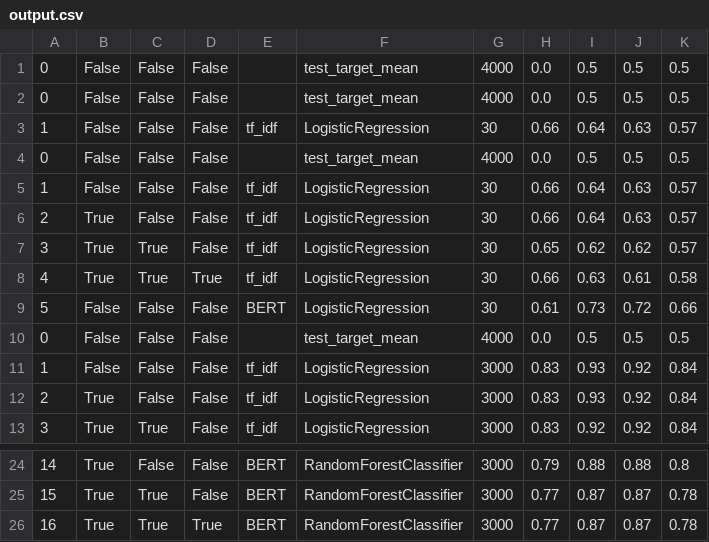
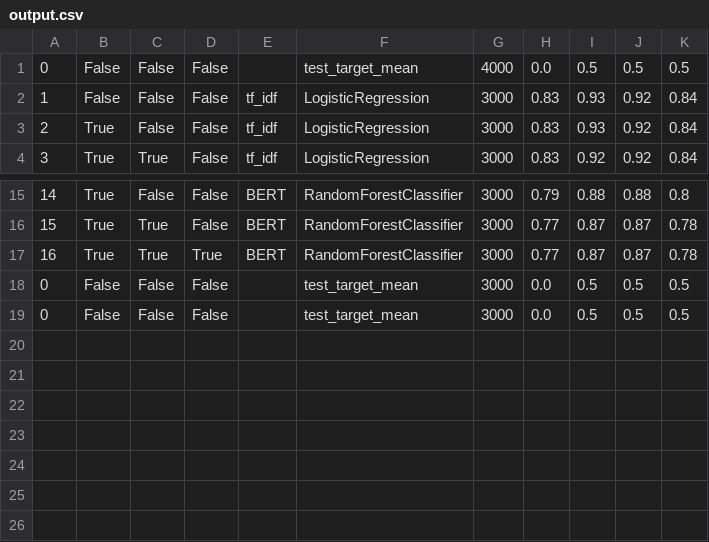
Before and after one commit to angelomp2001/portfolio, a CSV file: output.csv, drawn as a sheet; only a part is shown, gaps mark what is left out.

```diff
--- a/output.csv
+++ b/output.csv
@@ -1,11 +1,2 @@
 0,False,False,False,,test_target_mean,4000,0.0,0.5,0.5,0.5
-0,False,False,False,,test_target_mean,4000,0.0,0.5,0.5,0.5
-1,False,False,False,tf_idf,LogisticRegression,30,0.66,0.64,0.63,0.57
-0,False,False,False,,test_target_mean,4000,0.0,0.5,0.5,0.5
-1,False,False,False,tf_idf,LogisticRegression,30,0.66,0.64,0.63,0.57
-2,True,False,False,tf_idf,LogisticRegression,30,0.66,0.64,0.63,0.57
-3,True,True,False,tf_idf,LogisticRegression,30,0.65,0.62,0.62,0.57
-4,True,True,True,tf_idf,LogisticRegression,30,0.66,0.63,0.61,0.58
-5,False,False,False,BERT,LogisticRegression,30,0.61,0.73,0.72,0.66
-0,False,False,False,,test_target_mean,4000,0.0,0.5,0.5,0.5
 1,False,False,False,tf_idf,LogisticRegression,3000,0.83,0.93,0.92,0.84
@@ -26 +17,3 @@
 16,True,True,True,BERT,RandomForestClassifier,3000,0.77,0.87,0.87,0.78
+0,False,False,False,,test_target_mean,3000,0.0,0.5,0.5,0.5
+0,False,False,False,,test_target_mean,3000,0.0,0.5,0.5,0.5
```
Also changed, not shown: 1 other file.
